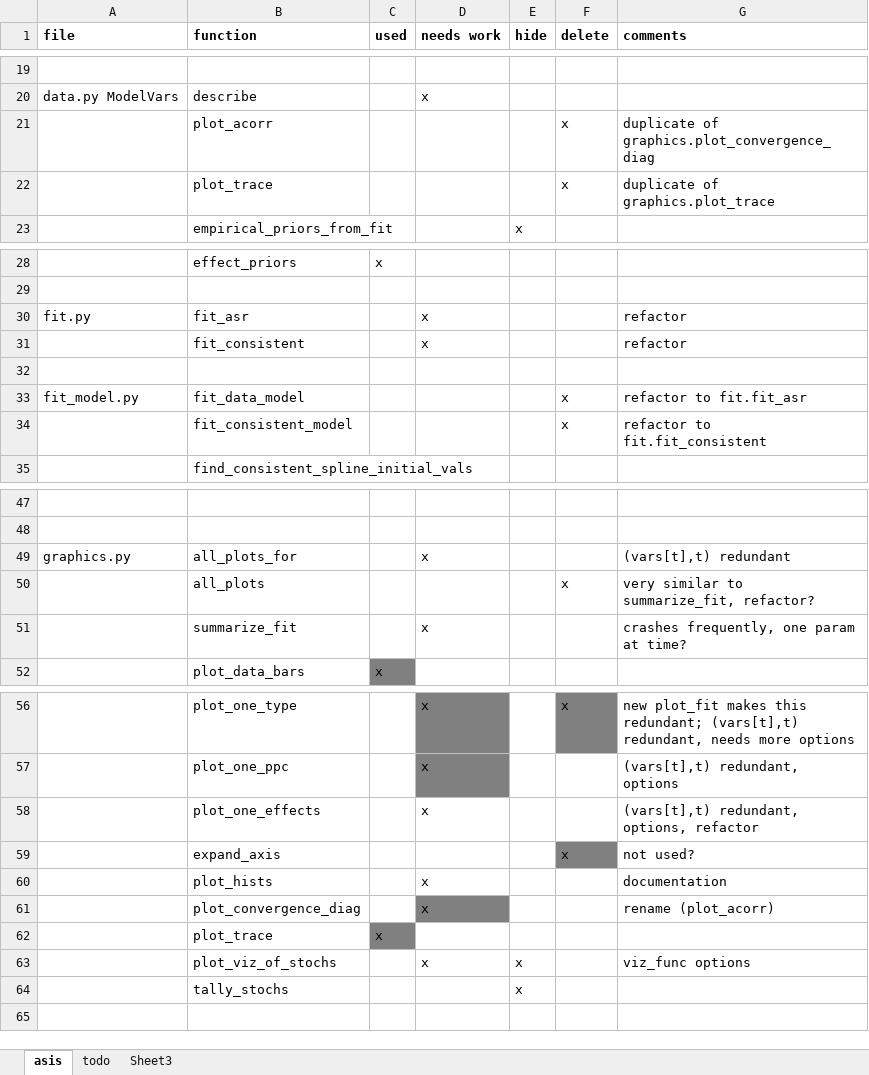
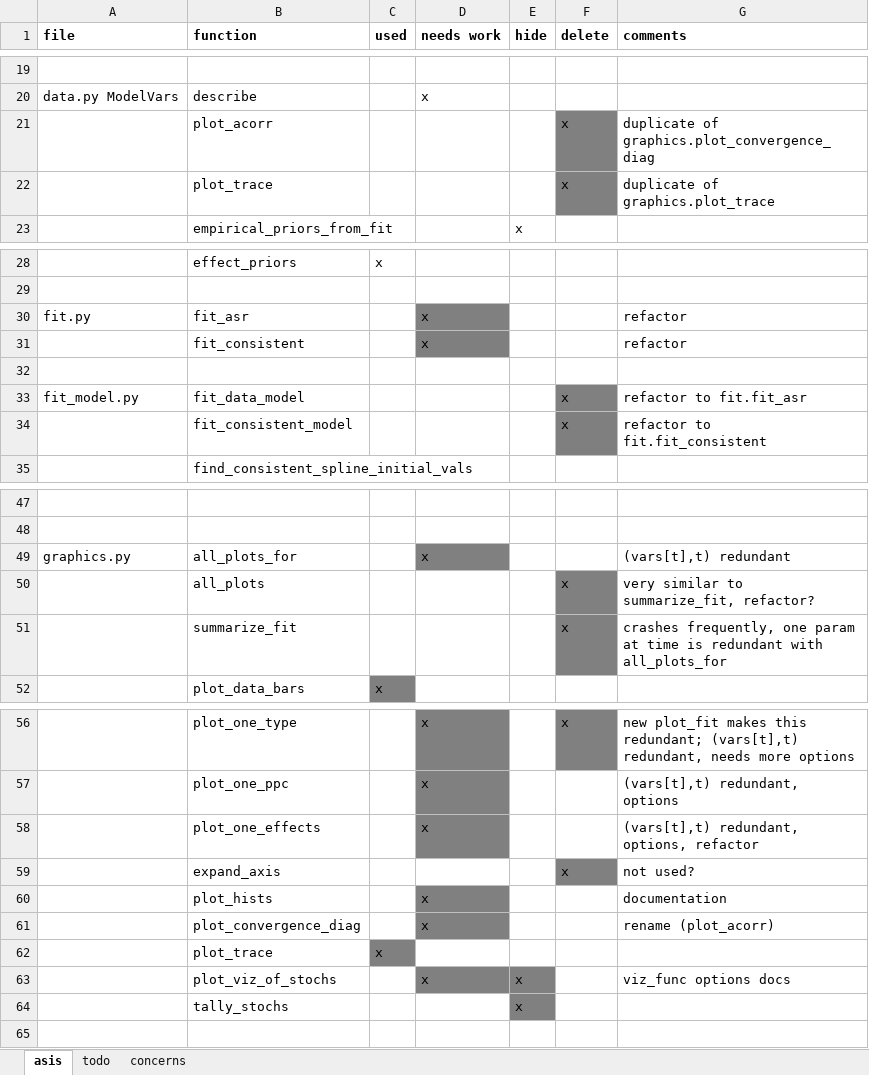
Before and after one commit to aflaxman/gbd, an Excel workbook: doc/doc_todo.xlsx, sheet asis, drawn as a sheet; only a part is shown, gaps mark what is left out; values as stored, in another font and other column widths than the file's, no borders; the diff names each change by its address in the sheet, - before the commit and + after, or states it on an @@ line.

```diff
--- a/doc/doc_todo.xlsx (sheet asis)
+++ b/doc/doc_todo.xlsx (sheet asis)
-sheet tab: Sheet3
+sheet tab: concerns
-F21:F22 fill: none
+F21:F22 fill: #808080
-D30 fill: none
+D30 fill: #808080
-D31 fill: none
+D31 fill: #7F7F7F
-F33 fill: none
+F33 fill: #808080
-F34 fill: none
+F34 fill: #7F7F7F
-D49 fill: none
+D49 fill: #808080
-F50:F51 fill: none
+F50:F51 fill: #808080
-D51 (needs work): x
+D51 (needs work): (empty)
-F51 (delete): (empty)
+F51 (delete): x
-G51 (comments): …param at time?
+G51 (comments): …param at time is redundant with all_plots_for
-D58 fill: none
+D58 fill: #808080
-D60 fill: none
+D60 fill: #808080
-D63:E63 fill: none
+D63:E63 fill: #808080
-G63 (comments): viz_func options
+G63 (comments): viz_func options docs
-E64 fill: none
+E64 fill: #808080
```
Also changed, not shown: sheet todo, sheet concerns.
